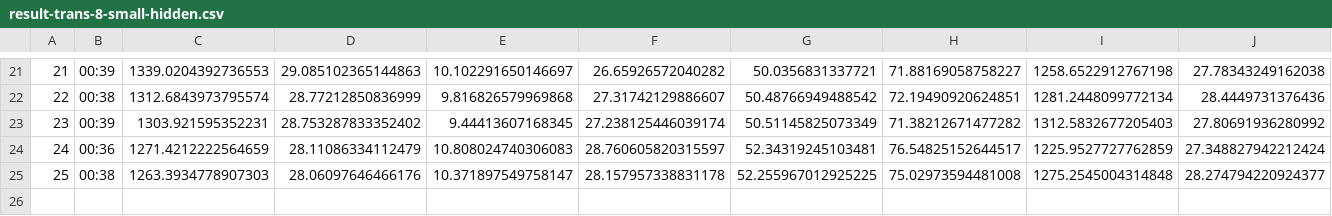
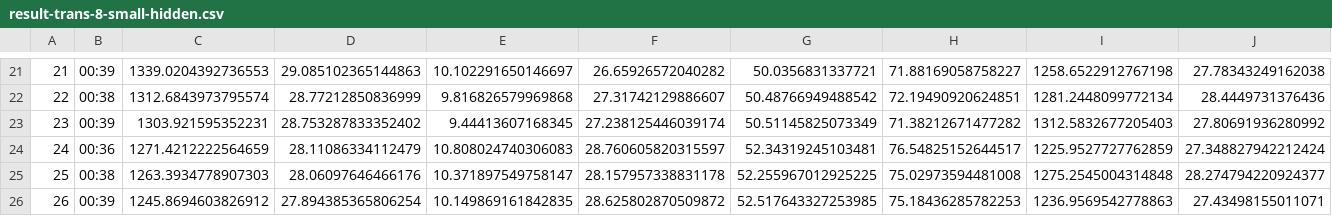
Before and after one commit to janbraunsdorff/studienarbeit, a CSV file: result-trans-8-small-hidden.csv, drawn as a sheet; only a part is shown, gaps mark what is left out; rows hold the shown columns only; the diff names each change by its address in the sheet, - before the commit and + after, or states it on an @@ line.

Commit message:
log

```diff
--- a/result-trans-8-small-hidden.csv
+++ b/result-trans-8-small-hidden.csv
+row 26: 26 | 00:39 | 1245.8694603826912 | 27.894385365806254 | 10.149869161842835 | 28.625802870509872 | 52.517643327253985 | 75.18436285782253 | 1236.9569542778863 | 27.43498155011071
```
